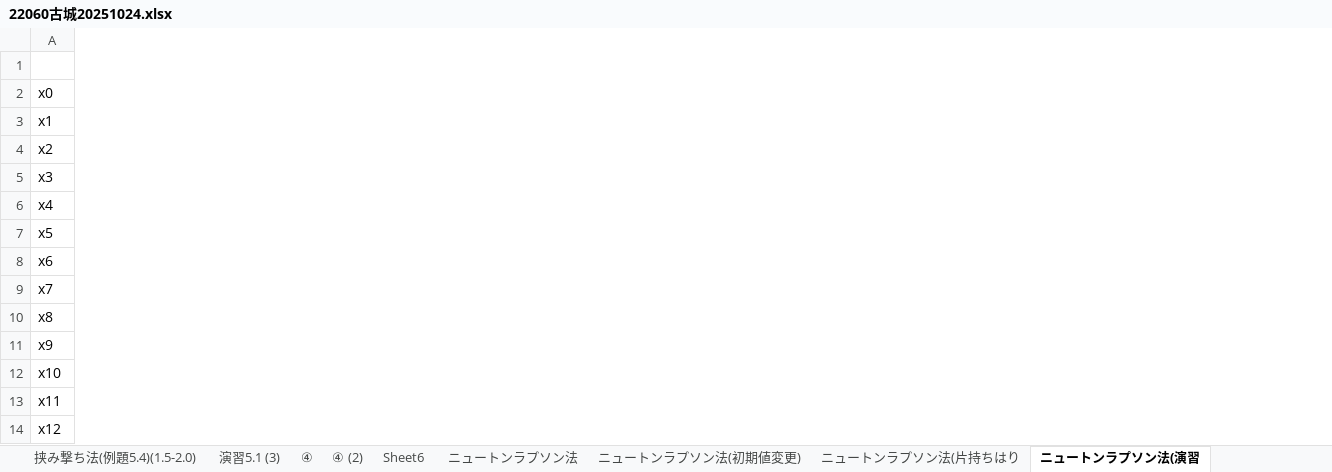
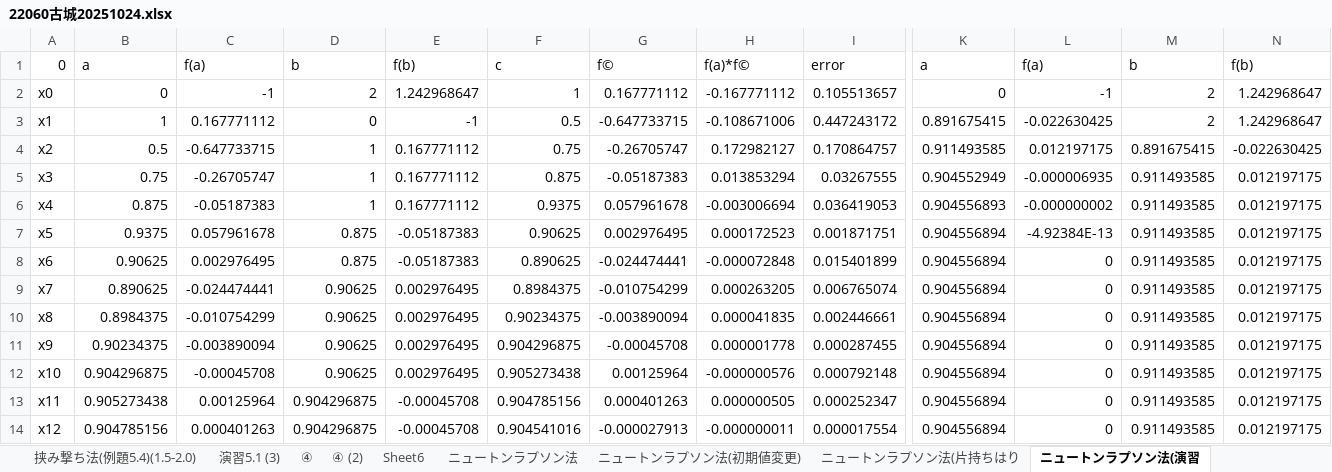
Before and after one commit to 22060/2025, an Excel workbook: math_of_number/22060古城20251024.xlsx, sheet ニュートンラプソン法(演習, drawn as a sheet; only a part is shown, gaps mark what is left out; values as stored, in another font and other column widths than the file's, no borders; charts and pictures not drawn; the diff covers the shown part only; the diff names each change by its address in the sheet, - before the commit and + after, or states it on an @@ line.

```diff
--- a/math_of_number/22060古城20251024.xlsx (sheet ニュートンラプソン法(演習)
+++ b/math_of_number/22060古城20251024.xlsx (sheet ニュートンラプソン法(演習)
+column B, rows 1-14: a | 0 | 1 | 0.5 | 0.75 | 0.875 | 0.9375 | 0.90625 | 0.890625 | 0.8984375 | 0.90234375 | 0.904296875 | 0.905273438 | 0.904785156
+column C, rows 1-14: f(a) | -1 | 0.167771112 | -0.647733715 | -0.26705747 | -0.05187383 | 0.057961678 | 0.002976495 | -0.024474441 | -0.010754299 | -0.003890094 | -0.00045708 | 0.00125964 | 0.000401263
+column D, rows 1-14: b | 2 | 0 | 1 | 1 | 1 | 0.875 | 0.875 | 0.90625 | 0.90625 | 0.90625 | 0.90625 | 0.904296875 | 0.904296875
+column E, rows 1-14: f(b) | 1.242968647 | -1 | 0.167771112 | 0.167771112 | 0.167771112 | -0.05187383 | -0.05187383 | 0.002976495 | 0.002976495 | 0.002976495 | 0.002976495 | -0.00045708 | -0.00045708
+column F, rows 1-14: c | 1 | 0.5 | 0.75 | 0.875 | 0.9375 | 0.90625 | 0.890625 | 0.8984375 | 0.90234375 | 0.904296875 | 0.905273438 | 0.904785156 | 0.904541016
+column G, rows 1-14: f© | 0.167771112 | -0.647733715 | -0.26705747 | -0.05187383 | 0.057961678 | 0.002976495 | -0.024474441 | -0.010754299 | -0.003890094 | -0.00045708 | 0.00125964 | 0.000401263 | -0.000027913
+column H, rows 1-14: f(a)*f© | -0.167771112 | -0.108671006 | 0.172982127 | 0.013853294 | -0.003006694 | 0.000172523 | -0.000072848 | 0.000263205 | 0.000041835 | 0.000001778 | -0.000000576 | 0.000000505 | -0.000000011
+column I, rows 1-14: error | 0.105513657 | 0.447243172 | 0.170864757 | 0.03267555 | 0.036419053 | 0.001871751 | 0.015401899 | 0.006765074 | 0.002446661 | 0.000287455 | 0.000792148 | 0.000252347 | 0.000017554
+column K, rows 1-14: a | 0 | 0.891675415 | 0.911493585 | 0.904552949 | 0.904556893 | 0.904556894 | 0.904556894 | 0.904556894 | 0.904556894 | 0.904556894 | 0.904556894 | 0.904556894 | 0.904556894
+column L, rows 1-14: f(a) | -1 | -0.022630425 | 0.012197175 | -0.000006935 | -0.000000002 | -4.92384E-13 | 0 | 0 | 0 | 0 | 0 | 0 | 0
+column M, rows 1-14: b | 2 | 2 | 0.891675415 | 0.911493585 | 0.911493585 | 0.911493585 | 0.911493585 | 0.911493585 | 0.911493585 | 0.911493585 | 0.911493585 | 0.911493585 | 0.911493585
+column N, rows 1-14: f(b) | 1.242968647 | 1.242968647 | -0.022630425 | 0.012197175 | 0.012197175 | 0.012197175 | 0.012197175 | 0.012197175 | 0.012197175 | 0.012197175 | 0.012197175 | 0.012197175 | 0.012197175
-A1: (empty)
+A1: 0
```
Also changed, not shown: 22 added rows and 6 added columns elsewhere in this sheet, formulas that keep their value, charts or pictures, 5 other files.
